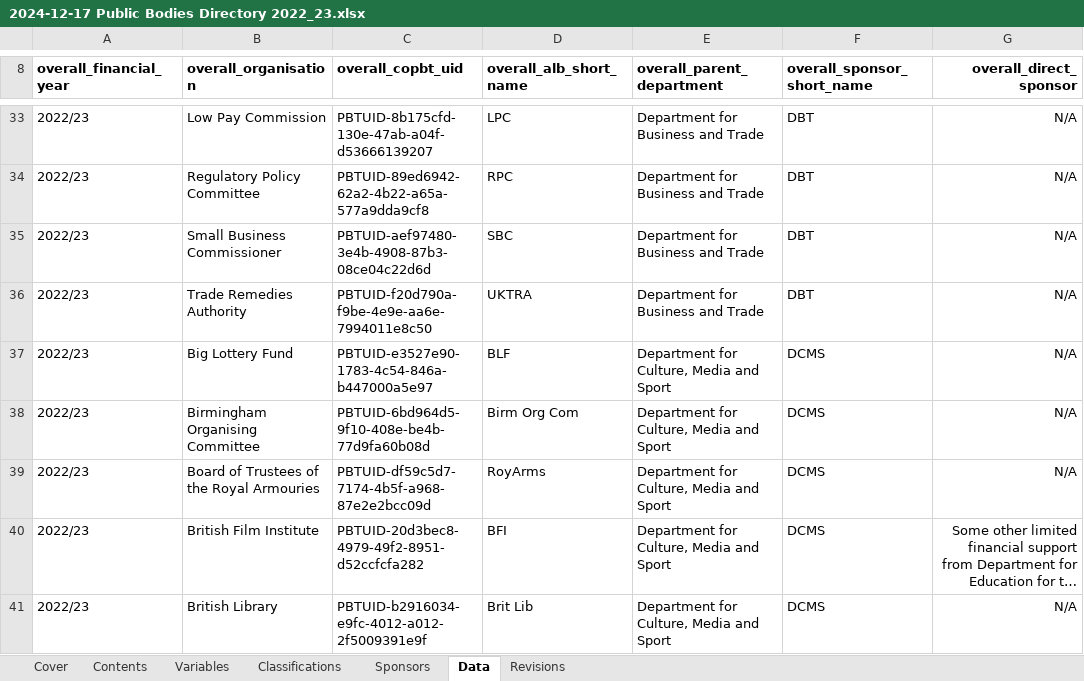
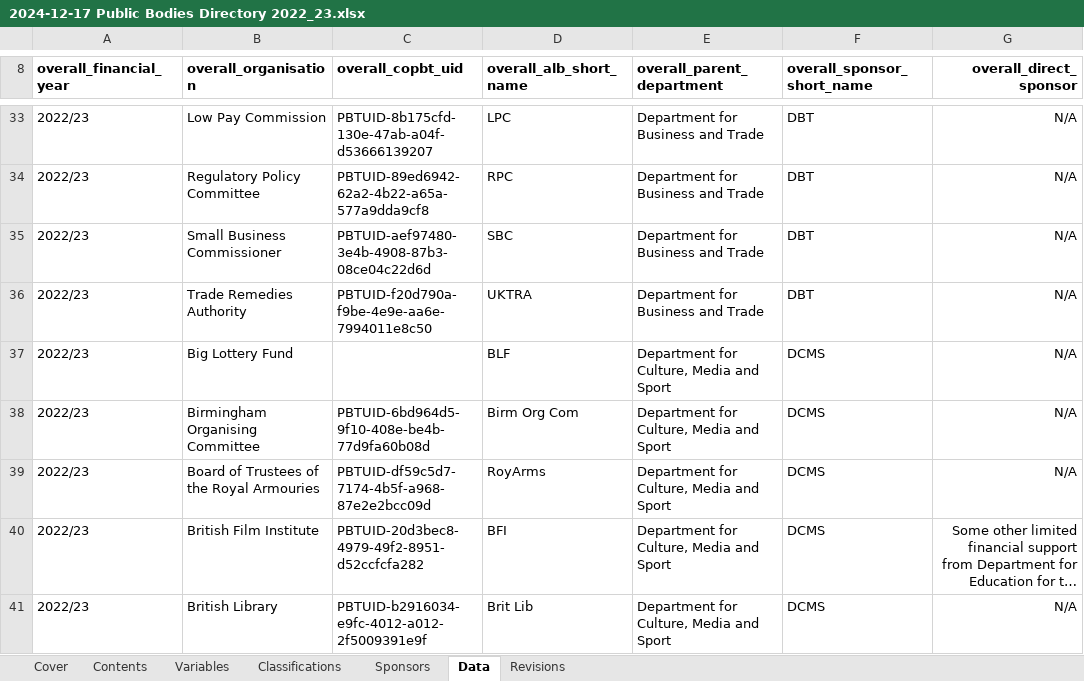
Before and after one commit to co-public-bodies/ALB_Landscape_Analysis_2022_23, an Excel workbook: Data/2024-12-17 Public Bodies Directory 2022_23.xlsx, sheet Data, drawn as a sheet; only a part is shown, gaps mark what is left out; long unchanged cells end in …; values as stored, in another font and other column widths than the file's, no borders; table styles not drawn; the diff covers the shown part only; the diff names each change by its address in the sheet, - before the commit and + after, or states it on an @@ line.

```diff
--- a/Data/2024-12-17 Public Bodies Directory 2022_23.xlsx (sheet Data)
+++ b/Data/2024-12-17 Public Bodies Directory 2022_23.xlsx (sheet Data)
-C37 (overall_copbt_uid): PBTUID-e3527e90-1783-4c54-846a-b447000a5e97
+C37 (overall_copbt_uid): (empty)
```
Also changed, not shown: 2 removed rows and 2 edited cells elsewhere in this sheet, sheet Classifications, sheet Sponsors, sheet Revisions, sheet Cover, 9 other files.
